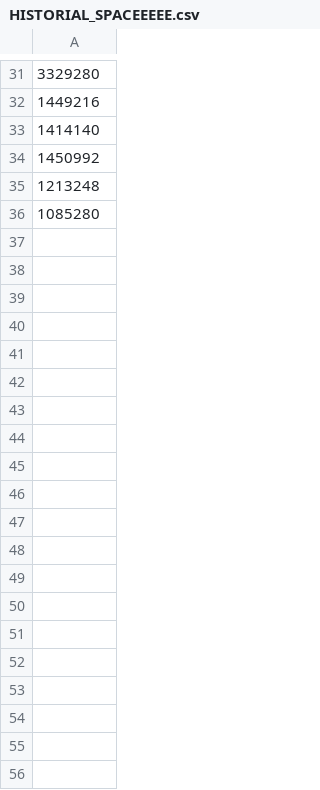
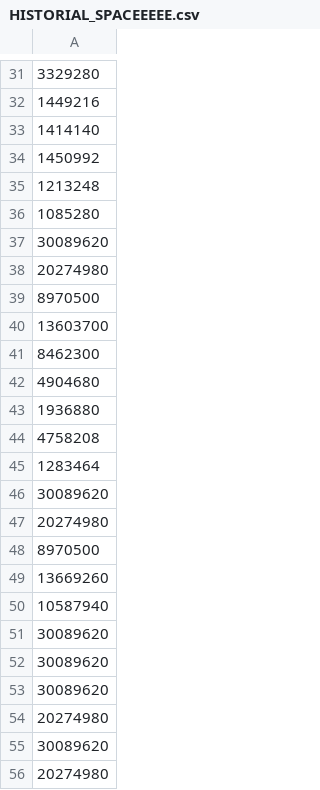
Before and after one commit to Nearlz/MCLPframework, a CSV file: HISTORIAL_SPACEEEEE.csv, drawn as a sheet; only a part is shown, gaps mark what is left out; the diff covers the shown part only.

```diff
--- a/HISTORIAL_SPACEEEEE.csv
+++ b/HISTORIAL_SPACEEEEE.csv
@@ -36 +36,21 @@
 1085280
+30089620
+20274980
+8970500
+13603700
+8462300
+4904680
+1936880
+4758208
+1283464
+30089620
+20274980
+8970500
+13669260
+10587940
+30089620
+30089620
+30089620
+20274980
+30089620
+20274980
```
Also changed, not shown: 106 added rows elsewhere in this file, HISTORIAL_SALIDA_APILAMIENTO.csv, 2 other files.
